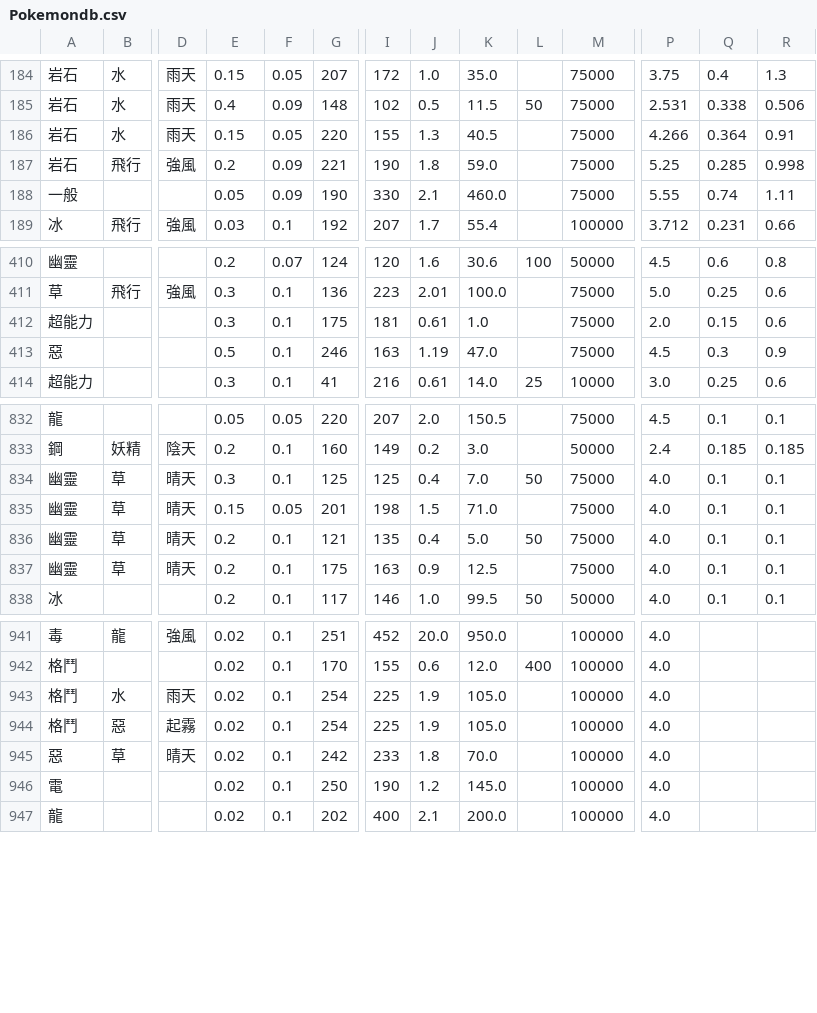
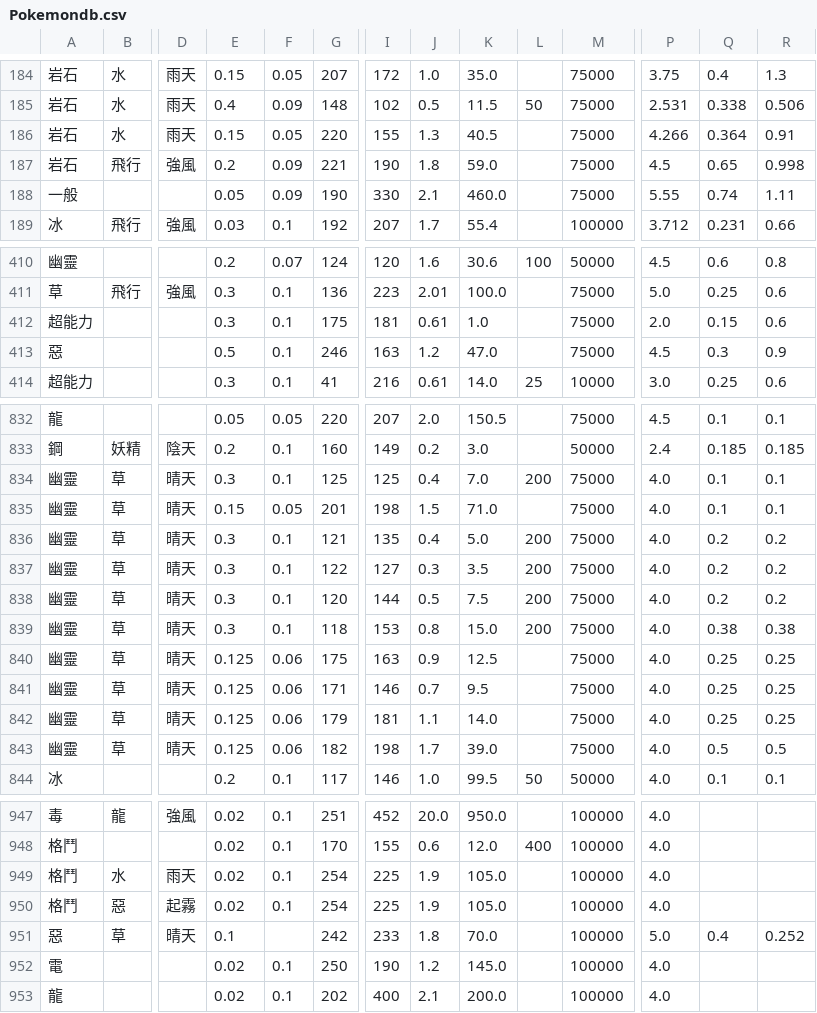
Before and after one commit to HorseCheng/Pokemon-Go-Asset-Tool, a CSV file: Data parser Python/Pokemon Data/Pokemondb.csv, drawn as a sheet; only a part is shown, gaps mark what is left out; addresses are those after the commit; rows hold the shown columns only; the diff names each change by its address in the sheet, - before the commit and + after, or states it on an @@ line.

Commit message:
Remove Shadow Pokemon, new master file & code update

```diff
--- a/Data parser Python/Pokemon Data/Pokemondb.csv
+++ b/Data parser Python/Pokemon Data/Pokemondb.csv
-P187: 5.25
+P187: 4.5
-Q187: 0.285
+Q187: 0.65
-J413: 1.19
+J413: 1.2
-L834: 50
+L834: 200
-E836: 0.2
+E836: 0.3
-L836: 50
+L836: 200
-Q836: 0.1
+Q836: 0.2
-R836: 0.1
+R836: 0.2
+row 837: 幽靈 | 草 | 晴天 | 0.3 | 0.1 | 122 | 127 | 0.3 | 3.5 | 200 | 75000 | 4.0 | 0.2 | 0.2
+row 838: 幽靈 | 草 | 晴天 | 0.3 | 0.1 | 120 | 144 | 0.5 | 7.5 | 200 | 75000 | 4.0 | 0.2 | 0.2
+row 839: 幽靈 | 草 | 晴天 | 0.3 | 0.1 | 118 | 153 | 0.8 | 15.0 | 200 | 75000 | 4.0 | 0.38 | 0.38
-E840: 0.2
+E840: 0.125
-F840: 0.1
+F840: 0.06
-Q840: 0.1
+Q840: 0.25
-R840: 0.1
+R840: 0.25
+row 841: 幽靈 | 草 | 晴天 | 0.125 | 0.06 | 171 | 146 | 0.7 | 9.5 |  | 75000 | 4.0 | 0.25 | 0.25
+row 842: 幽靈 | 草 | 晴天 | 0.125 | 0.06 | 179 | 181 | 1.1 | 14.0 |  | 75000 | 4.0 | 0.25 | 0.25
+row 843: 幽靈 | 草 | 晴天 | 0.125 | 0.06 | 182 | 198 | 1.7 | 39.0 |  | 75000 | 4.0 | 0.5 | 0.5
-E951: 0.02
+E951: 0.1
-F951: 0.1
+F951: (empty)
-P951: 4.0
+P951: 5.0
-Q951: (empty)
+Q951: 0.4
-R951: (empty)
+R951: 0.252
```
Also changed, not shown: Data parser Python/Pokemon Data/Mega.csv, Data parser Python/Pokemon Data/Movesdb.csv, 33 other files.
